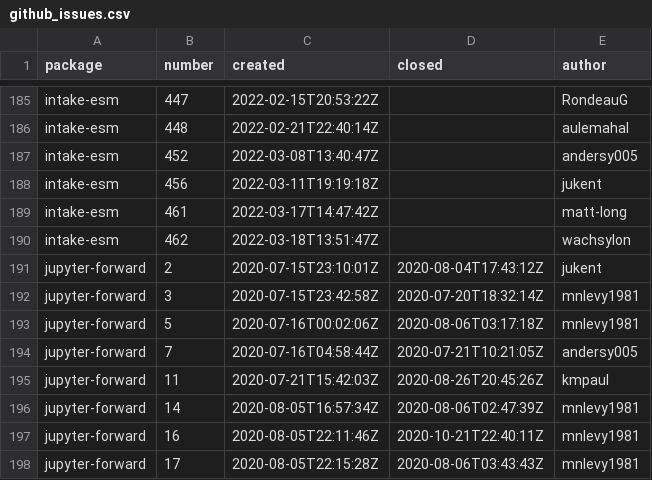
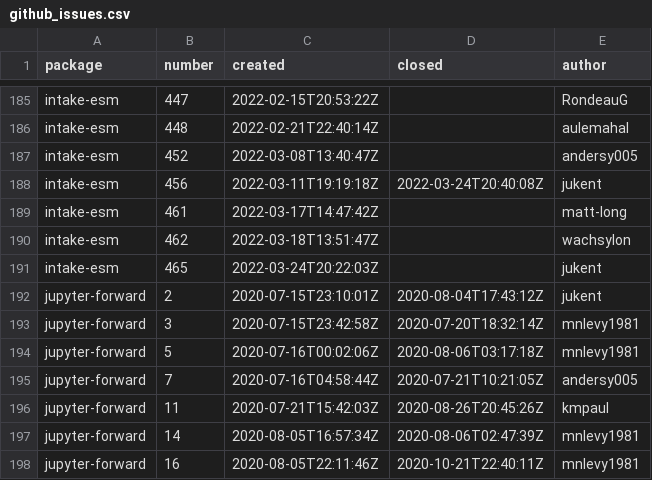
Before and after one commit to ncar-xdev/ncar-xdev.github.io, a CSV file: data/github_issues.csv, drawn as a sheet; only a part is shown, gaps mark what is left out; the shorter side is filled out with more unchanged rows.

```diff
--- a/data/github_issues.csv
+++ b/data/github_issues.csv
@@ -187,5 +187,6 @@ intake-esm,448,2022-02-21T22:40:14Z,,aulemahal
 intake-esm,452,2022-03-08T13:40:47Z,,andersy005
-intake-esm,456,2022-03-11T19:19:18Z,,jukent
+intake-esm,456,2022-03-11T19:19:18Z,2022-03-24T20:40:08Z,jukent
 intake-esm,461,2022-03-17T14:47:42Z,,matt-long
 intake-esm,462,2022-03-18T13:51:47Z,,wachsylon
+intake-esm,465,2022-03-24T20:22:03Z,,jukent
 jupyter-forward,2,2020-07-15T23:10:01Z,2020-08-04T17:43:12Z,jukent
```
Also changed, not shown: data/github_commits.csv, data/pypi_stats.csv.
